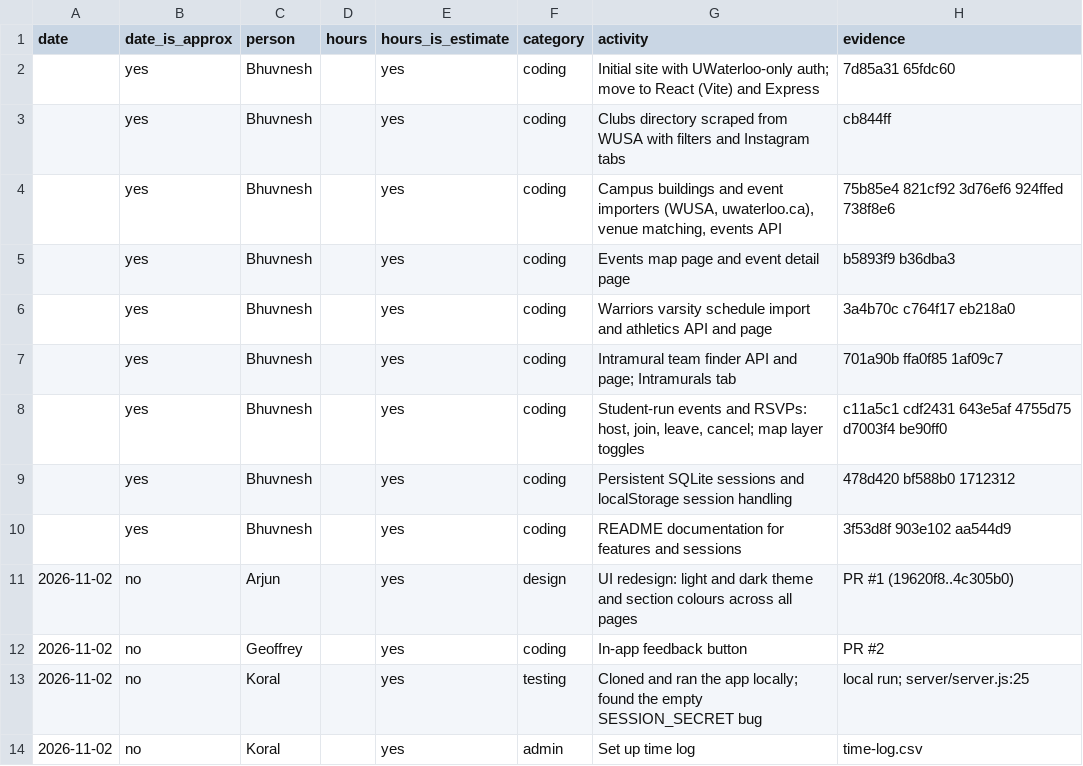
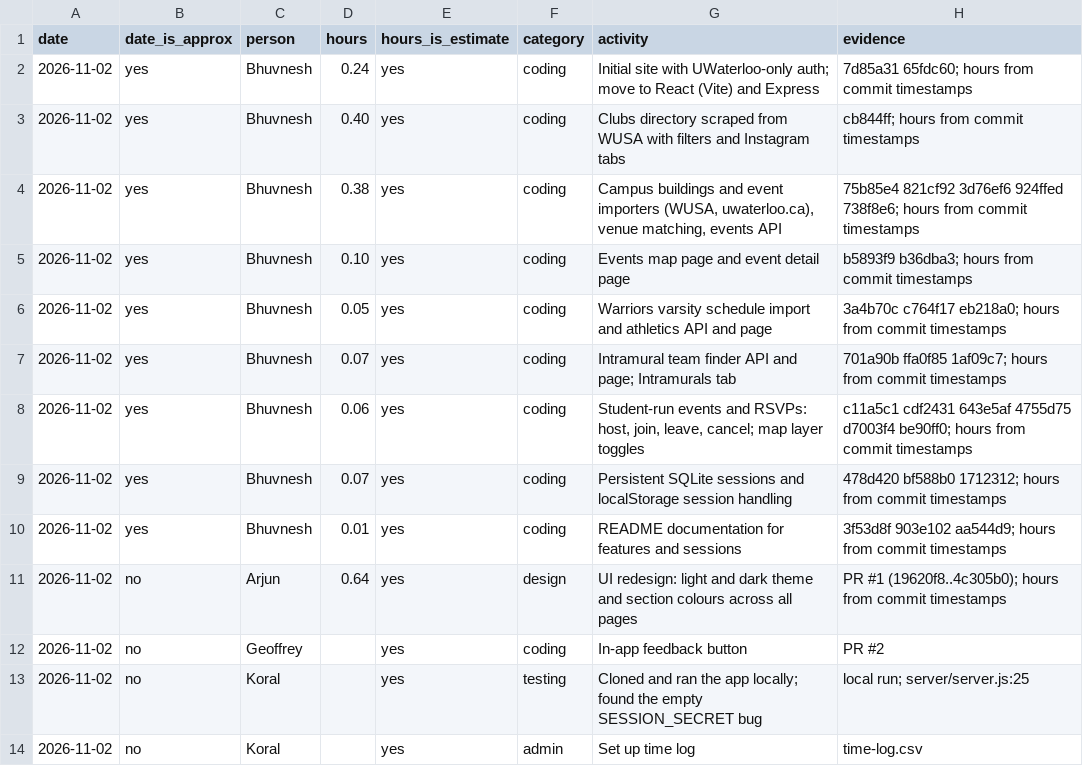
Before and after one commit to Bhuvneshn/fydp-project, a CSV file: time-log/time-log.csv, drawn as a sheet.

Commit message:
Fill in time log hours from commit timestamps

```diff
--- a/time-log/time-log.csv
+++ b/time-log/time-log.csv
@@ -1,12 +1,12 @@
 date,date_is_approx,person,hours,hours_is_estimate,category,activity,evidence
-,yes,Bhuvnesh,,yes,coding,Initial site with UWaterloo-only auth; move to React (Vite) and Express,7d85a31 65fdc60
-,yes,Bhuvnesh,,yes,coding,Clubs directory scraped from WUSA with filters and Instagram tabs,cb844ff
-,yes,Bhuvnesh,,yes,coding,"Campus buildings and event importers (WUSA, uwaterloo.ca), venue matching, events API",75b85e4 821cf92 3d76ef6 924ffed 738f8e6
-,yes,Bhuvnesh,,yes,coding,Events map page and event detail page,b5893f9 b36dba3
-,yes,Bhuvnesh,,yes,coding,Warriors varsity schedule import and athletics API and page,3a4b70c c764f17 eb218a0
-,yes,Bhuvnesh,,yes,coding,Intramural team finder API and page; Intramurals tab,701a90b ffa0f85 1af09c7
-,yes,Bhuvnesh,,yes,coding,"Student-run events and RSVPs: host, join, leave, cancel; map layer toggles",c11a5c1 cdf2431 643e5af 4755d75 d7003f4 be90ff0
-,yes,Bhuvnesh,,yes,coding,Persistent SQLite sessions and localStorage session handling,478d420 bf588b0 1712312
-,yes,Bhuvnesh,,yes,coding,README documentation for features and sessions,3f53d8f 903e102 aa544d9
-2026-11-02,no,Arjun,,yes,design,UI redesign: light and dark theme and section colours across all pages,PR #1 (19620f8..4c305b0)
+2026-11-02,yes,Bhuvnesh,0.24,yes,coding,Initial site with UWaterloo-only auth; move to React (Vite) and Express,7d85a31 65fdc60; hours from commit timestamps
+2026-11-02,yes,Bhuvnesh,0.40,yes,coding,Clubs directory scraped from WUSA with filters and Instagram tabs,cb844ff; hours from commit timestamps
+2026-11-02,yes,Bhuvnesh,0.38,yes,coding,"Campus buildings and event importers (WUSA, uwaterloo.ca), venue matching, events API",75b85e4 821cf92 3d76ef6 924ffed 738f8e6; hours from commit timestamps
+2026-11-02,yes,Bhuvnesh,0.10,yes,coding,Events map page and event detail page,b5893f9 b36dba3; hours from commit timestamps
+2026-11-02,yes,Bhuvnesh,0.05,yes,coding,Warriors varsity schedule import and athletics API and page,3a4b70c c764f17 eb218a0; hours from commit timestamps
+2026-11-02,yes,Bhuvnesh,0.07,yes,coding,Intramural team finder API and page; Intramurals tab,701a90b ffa0f85 1af09c7; hours from commit timestamps
+2026-11-02,yes,Bhuvnesh,0.06,yes,coding,"Student-run events and RSVPs: host, join, leave, cancel; map layer toggles",c11a5c1 cdf2431 643e5af 4755d75 d7003f4 be90ff0; hours from commit timestamps
+2026-11-02,yes,Bhuvnesh,0.07,yes,coding,Persistent SQLite sessions and localStorage session handling,478d420 bf588b0 1712312; hours from commit timestamps
+2026-11-02,yes,Bhuvnesh,0.01,yes,coding,README documentation for features and sessions,3f53d8f 903e102 aa544d9; hours from commit timestamps
+2026-11-02,no,Arjun,0.64,yes,design,UI redesign: light and dark theme and section colours across all pages,PR #1 (19620f8..4c305b0); hours from commit timestamps
 2026-11-02,no,Geoffrey,,yes,coding,In-app feedback button,PR #2
```
